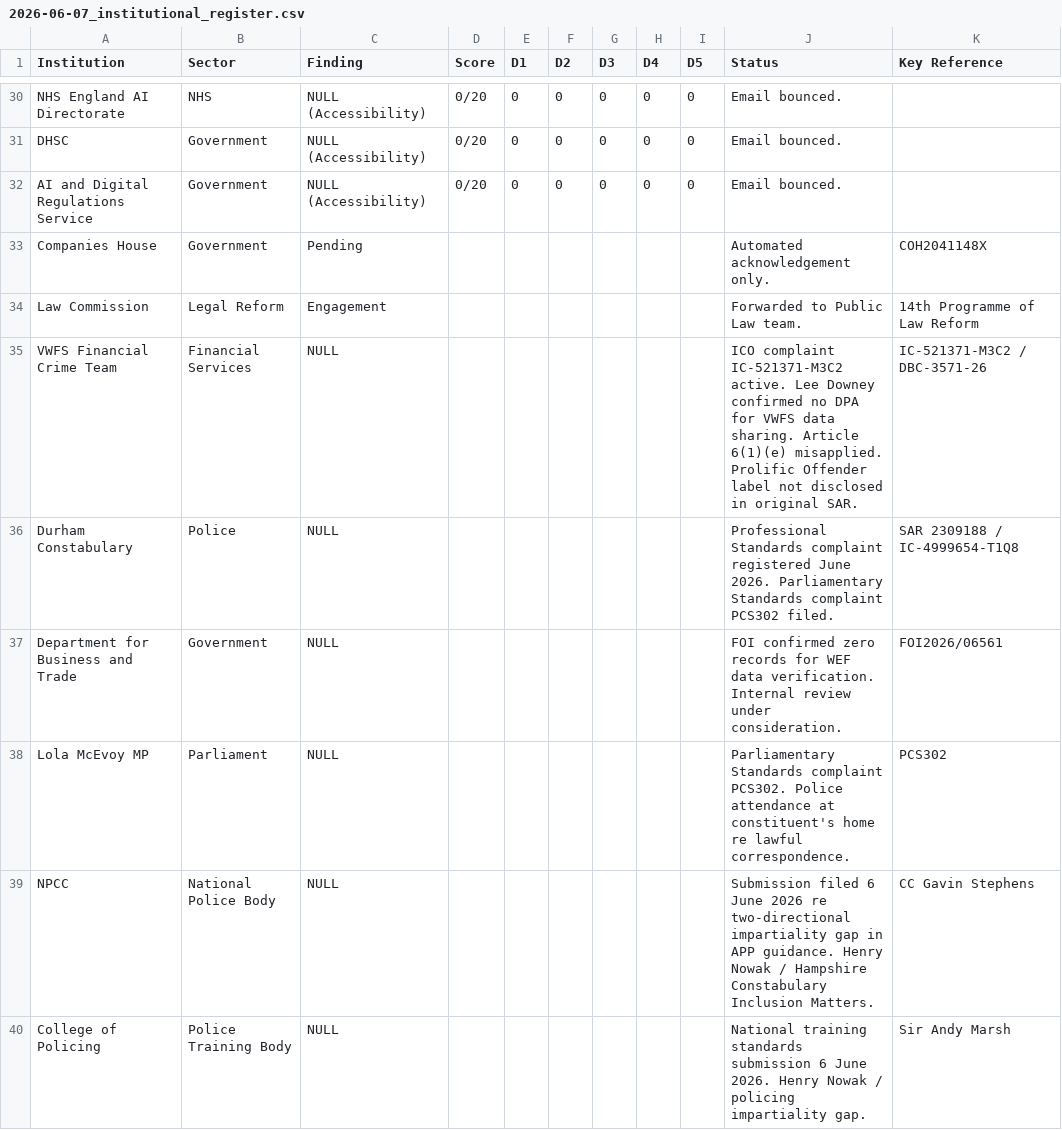
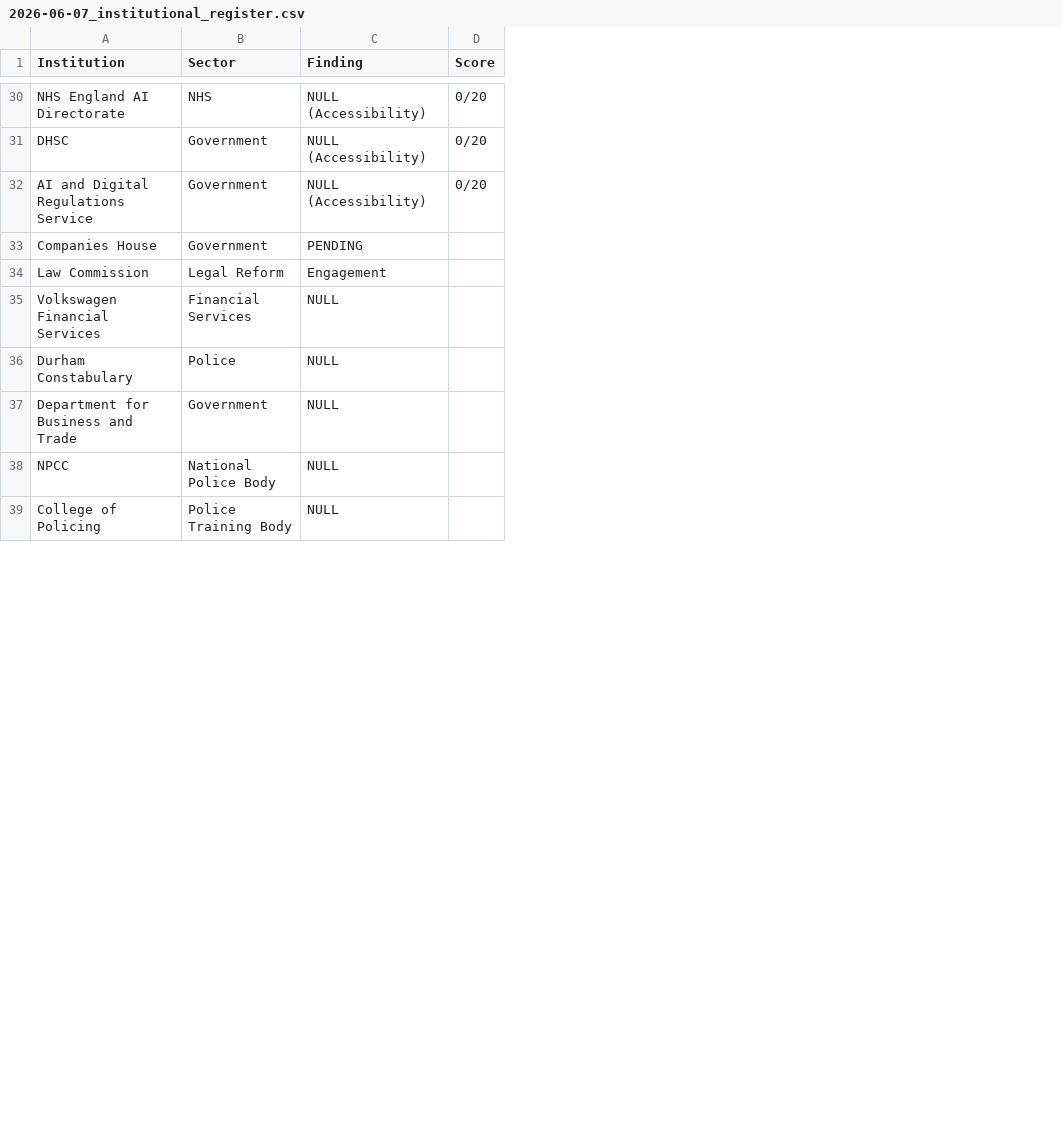
Before and after one commit to ljbudgie/burgess-principle, a CSV file: audits/2026-06-07_institutional_register.csv, drawn as a sheet; only a part is shown, gaps mark what is left out; the diff covers the shown part only; the diff names each change by its address in the sheet, - before the commit and + after, or states it on an @@ line.

```diff
--- a/audits/2026-06-07_institutional_register.csv
+++ b/audits/2026-06-07_institutional_register.csv
-column E (D1), rows 30-32: all 0
-column F (D2), rows 30-32: all 0
-column G (D3), rows 30-32: all 0
-column H (D4), rows 30-32: all 0
-column I (D5), rows 30-32: all 0
-column J (Status), rows 30-37: Email bounced. | Email bounced. | Email bounced. | Automated acknowledgement only. | Forwarded to Public Law team. | ICO complaint IC-521371-M3C2 active. Lee Downey confirmed no DPA for VWFS data sharing. Article 6(1)(e) misapplied. Prolific Offender label not disclosed in original SAR. | Professional Standards complaint registered June 2026. Parliamentary Standards complaint PCS302 filed. | FOI confirmed zero records for WEF data verification. Internal review under consideration.; rows 39-40: Submission filed 6 June 2026 re two-directional impartiality gap in APP guidance. Henry Nowak / Hampshire Constabulary Inclusion Matters. | National training standards submission 6 June 2026. Henry Nowak / policing impartiality gap.
-column K (Key Reference), rows 33-37: COH2041148X | 14th Programme of Law Reform | IC-521371-M3C2 / DBC-3571-26 | SAR 2309188 / IC-4999654-T1Q8 | FOI2026/06561; rows 39-40: CC Gavin Stephens | Sir Andy Marsh
-C33 (Finding): Pending
+C33 (Finding): PENDING
-A35 (Institution): VWFS Financial Crime Team
+A35 (Institution): Volkswagen Financial Services
-row 38: Lola McEvoy MP | Parliament | NULL |  |  |  |  |  |  | Parliamentary Standards complaint PCS302. Police attendance at constituent's home re lawful correspondence. | PCS302
```
Also changed, not shown: 2 removed rows and 5 edited cells elsewhere in this file, audits/2026-06-03_institutional_register.csv, audits/2026-06-03_live_audit_log.csv, 8 other files.
